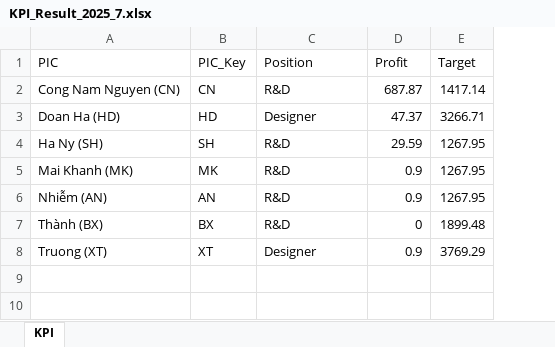
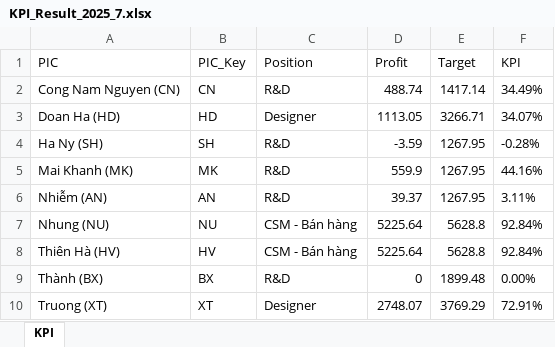
Before and after one commit to QuocTruong015/KPI, an Excel workbook: exports/KPI_Result_2025_7.xlsx, sheet KPI, drawn as a sheet; values as stored, in another font and other column widths than the file's, no borders; addresses are those after the commit; the diff names each change by its address in the sheet, - before the commit and + after, or states it on an @@ line.

```diff
--- a/exports/KPI_Result_2025_7.xlsx (sheet KPI)
+++ b/exports/KPI_Result_2025_7.xlsx (sheet KPI)
+column F (KPI), rows 2-6: 34.49% | 34.07% | -0.28% | 44.16% | 3.11%; rows 9-10: 0.00% | 72.91%
-D2 (Profit): 687.87
+D2 (Profit): 488.74
-D3 (Profit): 47.37
+D3 (Profit): 1113.05
-D4 (Profit): 29.59
+D4 (Profit): -3.59
-D5 (Profit): 0.9
+D5 (Profit): 559.9
-D6 (Profit): 0.9
+D6 (Profit): 39.37
+row 7: Nhung (NU) | NU | CSM - Bán hàng | 5225.64 | 5628.8 | 92.84%
+row 8: Thiên Hà (HV) | HV | CSM - Bán hàng | 5225.64 | 5628.8 | 92.84%
-D10 (Profit): 0.9
+D10 (Profit): 2748.07
```
Also changed, not shown: exports/Profit_Summary_undefined_undefined.xlsx, 57 other files.
